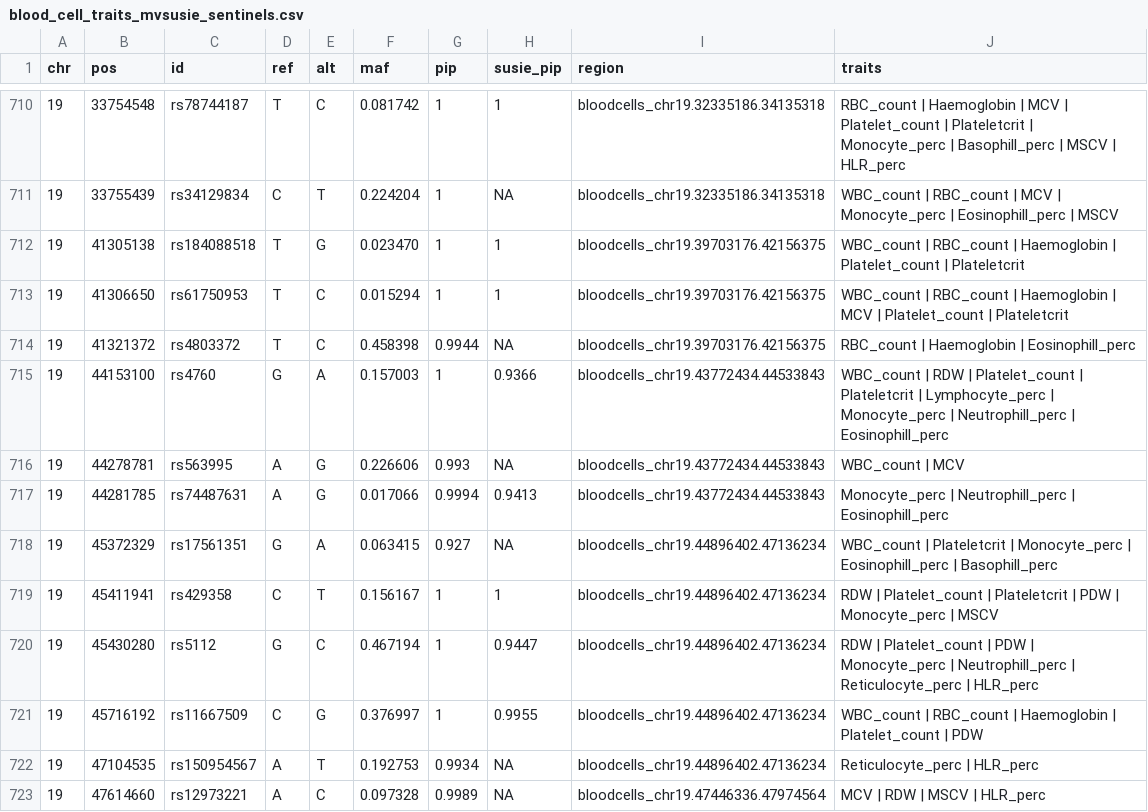
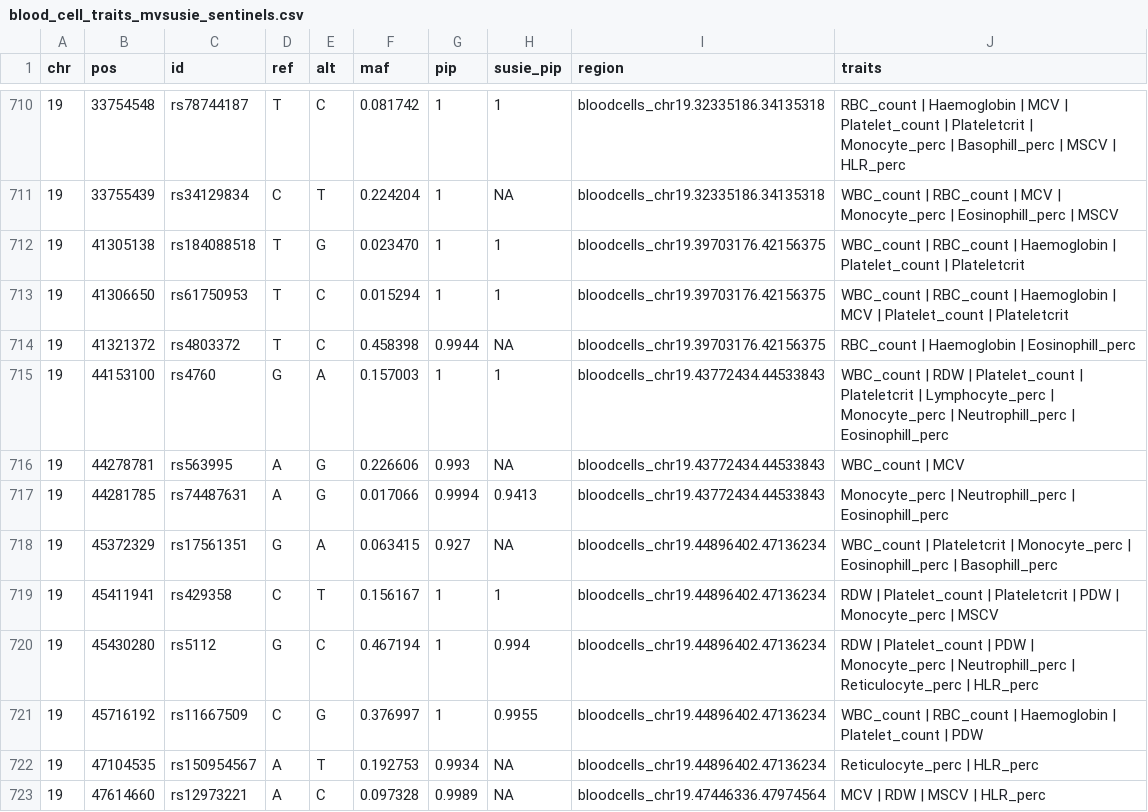
Before and after one commit to gaow/mvarbvs, a CSV file: output/blood_cell_traits/blood_cell_traits_mvsusie_sentinels.csv, drawn as a sheet; only a part is shown, gaps mark what is left out; the diff covers the shown part only.

Commit message:
Fixed the susie_pip column in the blood_cell_traits_mvsusie_sentinels CSV.

```diff
--- a/output/blood_cell_traits/blood_cell_traits_mvsusie_sentinels.csv
+++ b/output/blood_cell_traits/blood_cell_traits_mvsusie_sentinels.csv
@@ -714,3 +714,3 @@ chr,pos,id,ref,alt,maf,pip,susie_pip,region,traits
 19,41321372,rs4803372,T,C,0.458398,0.9944,NA,bloodcells_chr19.39703176.42156375,RBC_count | Haemoglobin | Eosinophill_perc
-19,44153100,rs4760,G,A,0.157003,1,0.9366,bloodcells_chr19.43772434.44533843,WBC_count | RDW | Platelet_count | Plateletcrit | Lymphocyte_perc | Monocyte_perc | Neutrophill_perc | Eosinophill_perc
+19,44153100,rs4760,G,A,0.157003,1,1,bloodcells_chr19.43772434.44533843,WBC_count | RDW | Platelet_count | Plateletcrit | Lymphocyte_perc | Monocyte_perc | Neutrophill_perc | Eosinophill_perc
 19,44278781,rs563995,A,G,0.226606,0.993,NA,bloodcells_chr19.43772434.44533843,WBC_count | MCV
@@ -719,3 +719,3 @@ chr,pos,id,ref,alt,maf,pip,susie_pip,region,traits
 19,45411941,rs429358,C,T,0.156167,1,1,bloodcells_chr19.44896402.47136234,RDW | Platelet_count | Plateletcrit | PDW | Monocyte_perc | MSCV
-19,45430280,rs5112,G,C,0.467194,1,0.9447,bloodcells_chr19.44896402.47136234,RDW | Platelet_count | PDW | Monocyte_perc | Neutrophill_perc | Reticulocyte_perc | HLR_perc
+19,45430280,rs5112,G,C,0.467194,1,0.994,bloodcells_chr19.44896402.47136234,RDW | Platelet_count | PDW | Monocyte_perc | Neutrophill_perc | Reticulocyte_perc | HLR_perc
 19,45716192,rs11667509,C,G,0.376997,1,0.9955,bloodcells_chr19.44896402.47136234,WBC_count | RBC_count | Haemoglobin | Platelet_count | PDW
```
Also changed, not shown: 108 edited cells elsewhere in this file, 1 other file.
